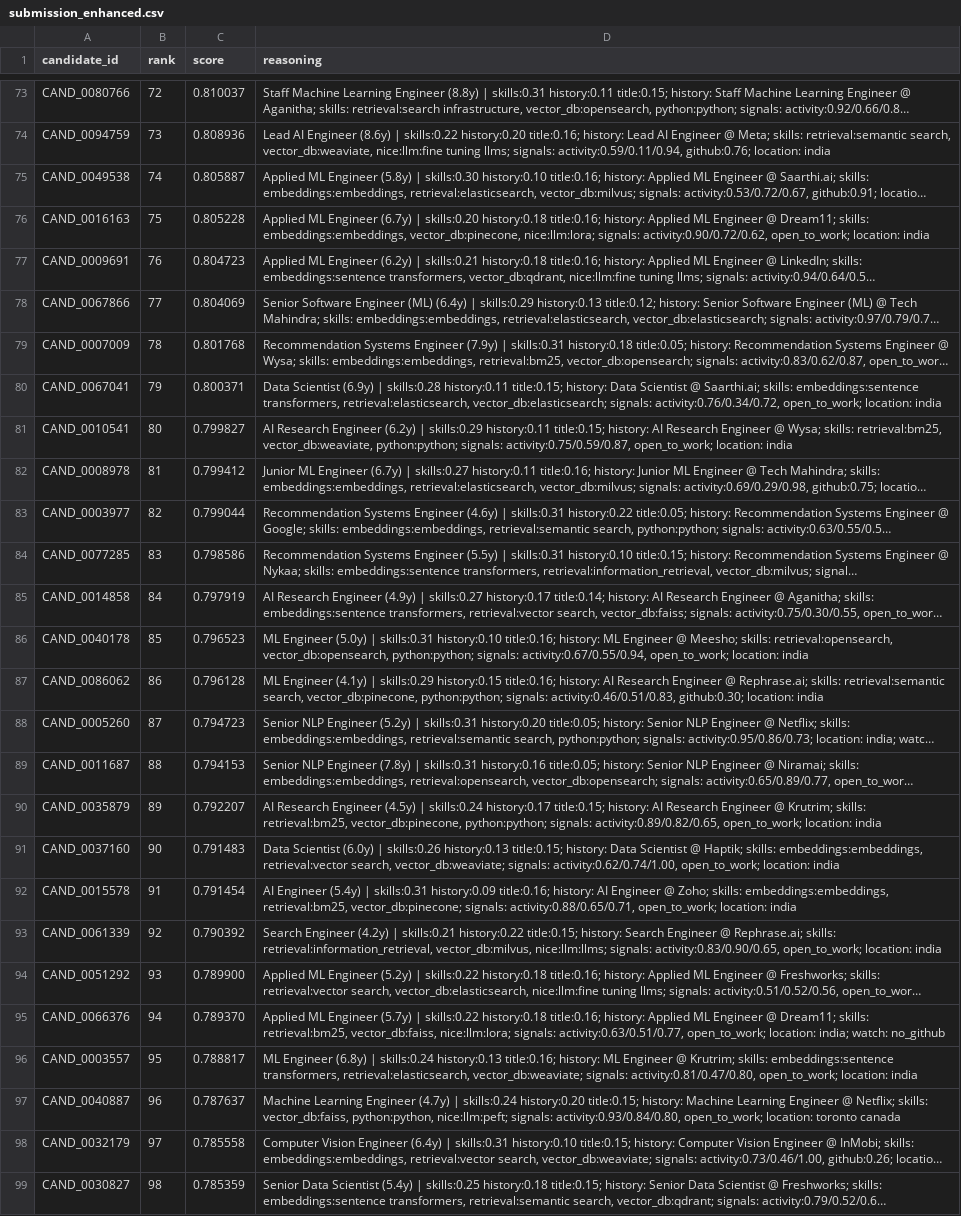
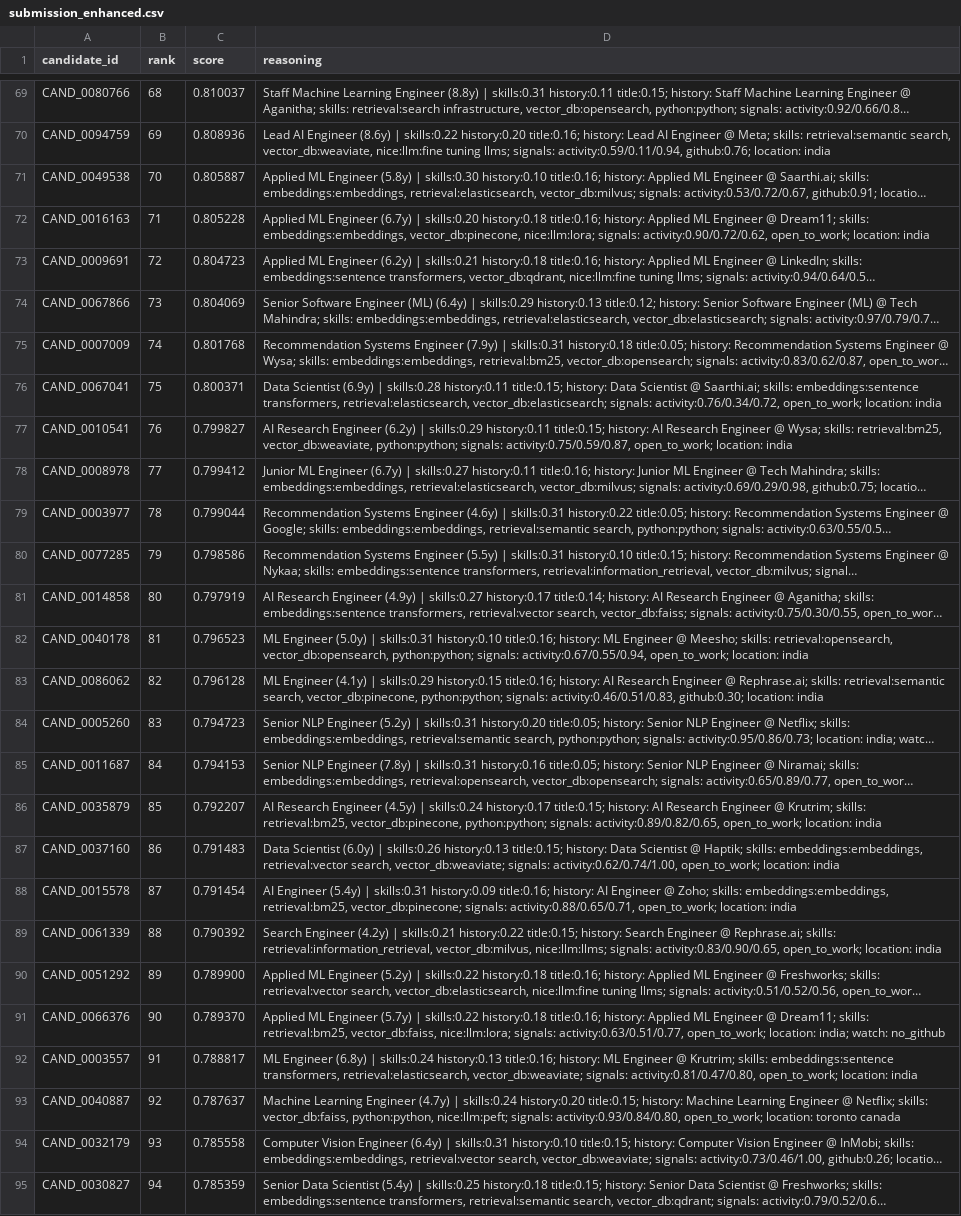
Before and after one commit to Asha0509/Redrob_AI_Hackathon_Submission, a CSV file: submission_enhanced.csv, drawn as a sheet; only a part is shown, gaps mark what is left out; long unchanged cells end in …; addresses are those after the commit; the diff covers the shown part only; the diff names each change by its address in the sheet, - before the commit and + after, or states it on an @@ line.

```diff
--- a/submission_enhanced.csv
+++ b/submission_enhanced.csv
-B69 (rank): 72
+B69 (rank): 68
-B70 (rank): 73
+B70 (rank): 69
-B71 (rank): 74
+B71 (rank): 70
-B72 (rank): 75
+B72 (rank): 71
-B73 (rank): 76
+B73 (rank): 72
-B74 (rank): 77
+B74 (rank): 73
-B75 (rank): 78
+B75 (rank): 74
-B76 (rank): 79
+B76 (rank): 75
-B77 (rank): 80
+B77 (rank): 76
-B78 (rank): 81
+B78 (rank): 77
-B79 (rank): 82
+B79 (rank): 78
-B80 (rank): 83
+B80 (rank): 79
-B81 (rank): 84
+B81 (rank): 80
-B82 (rank): 85
+B82 (rank): 81
-B83 (rank): 86
+B83 (rank): 82
-B84 (rank): 87
+B84 (rank): 83
-B85 (rank): 88
+B85 (rank): 84
-B86 (rank): 89
+B86 (rank): 85
-B87 (rank): 90
+B87 (rank): 86
-B88 (rank): 91
+B88 (rank): 87
-B89 (rank): 92
+B89 (rank): 88
-B90 (rank): 93
+B90 (rank): 89
-B91 (rank): 94
+B91 (rank): 90
-B92 (rank): 95
+B92 (rank): 91
-B93 (rank): 96
+B93 (rank): 92
-B94 (rank): 97
+B94 (rank): 93
-B95 (rank): 98
+B95 (rank): 94
```
Also changed, not shown: 4 added rows, 4 removed rows and 25 edited cells elsewhere in this file, 4 other files.
